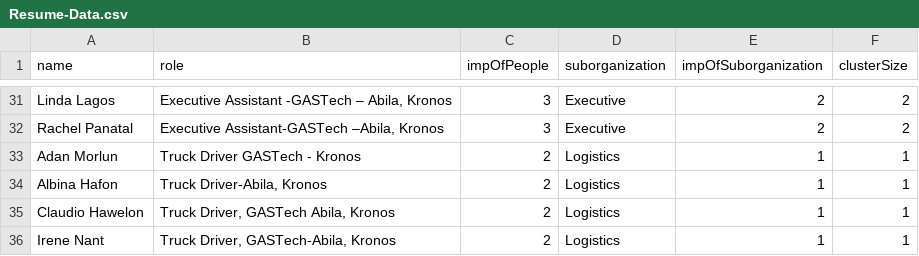
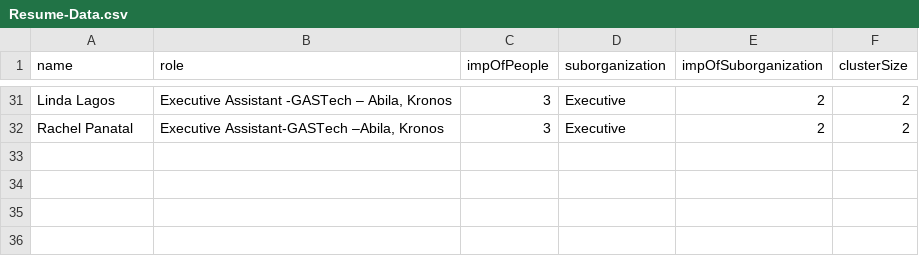
Before and after one commit to kavya1526/vast-2021-mc-1-main, a CSV file: MC1/Network-Link-Graph/Resume-Data.csv, drawn as a sheet; only a part is shown, gaps mark what is left out.

Commit message:
Group Clustering v1

```diff
--- a/MC1/Network-Link-Graph/Resume-Data.csv
+++ b/MC1/Network-Link-Graph/Resume-Data.csv
@@ -32,5 +32 @@ Linda Lagos,"Executive Assistant -GASTech – Abila, Kronos",3,Executive,2,2
 Rachel Panatal,"Executive Assistant-GASTech –Abila, Kronos",3,Executive,2,2
-Adan Morlun,Truck Driver GASTech - Kronos,2,Logistics,1,1
-Albina Hafon,"Truck Driver-Abila, Kronos",2,Logistics,1,1
-Claudio Hawelon,"Truck Driver, GASTech Abila, Kronos",2,Logistics,1,1
-Irene Nant,"Truck Driver, GASTech-Abila, Kronos",2,Logistics,1,1
```
Also changed, not shown: 2 other files.
